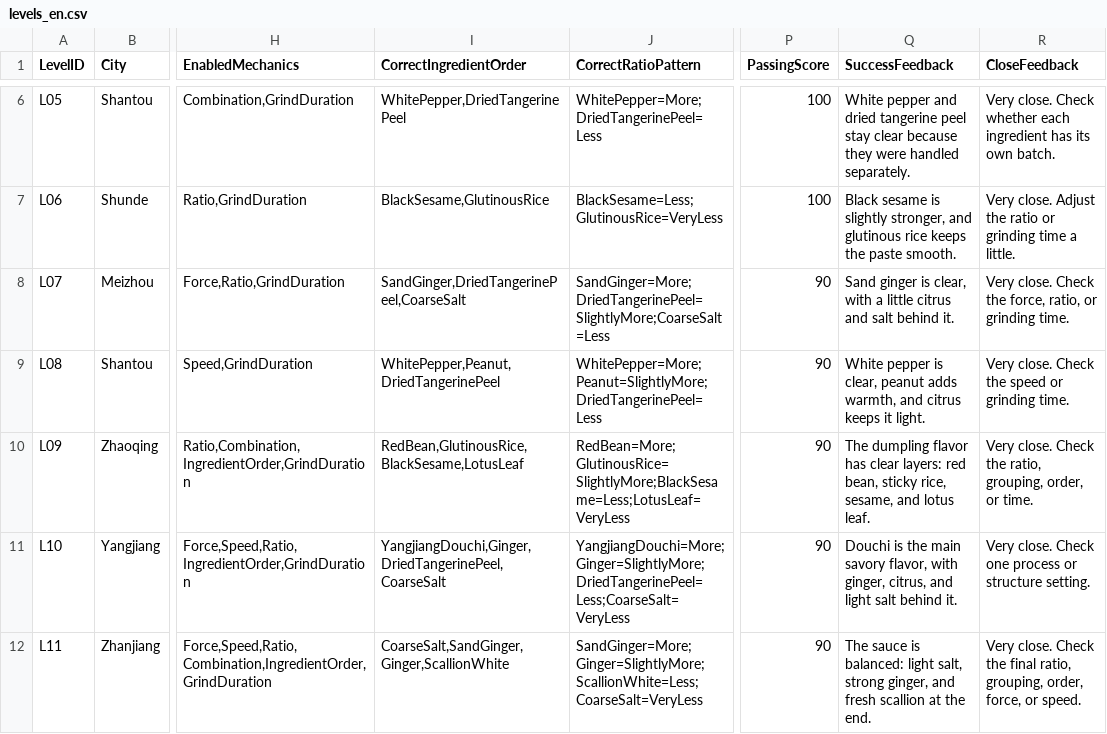
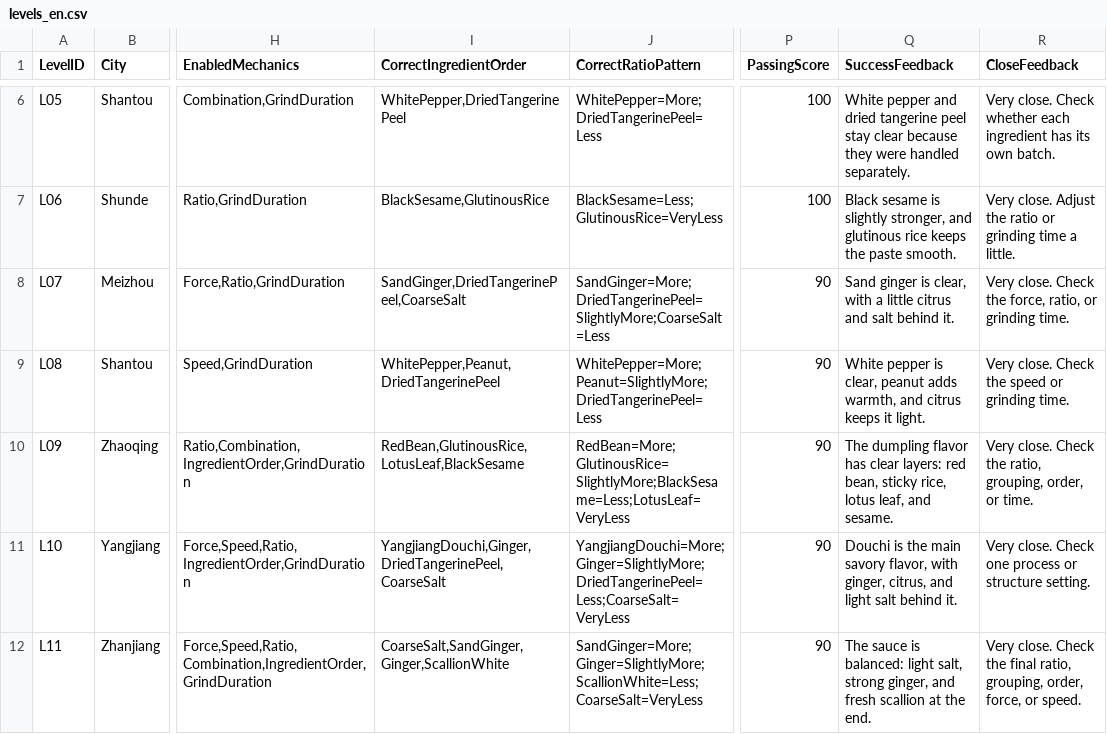
Before and after one commit to Joycceeii/Project2, a CSV file: Assets/Data/DesignTables/English/levels_en.csv, drawn as a sheet; only a part is shown, gaps mark what is left out; the diff names each change by its address in the sheet, - before the commit and + after, or states it on an @@ line.

```diff
--- a/Assets/Data/DesignTables/English/levels_en.csv
+++ b/Assets/Data/DesignTables/English/levels_en.csv
-I10 (CorrectIngredientOrder): RedBean,GlutinousRice,BlackSesame,LotusLeaf
+I10 (CorrectIngredientOrder): RedBean,GlutinousRice,LotusLeaf,BlackSesame
-Q10 (SuccessFeedback): …sticky rice, sesame, and lotus leaf.
+Q10 (SuccessFeedback): …sticky rice, lotus leaf, and sesame.
```
Also changed, not shown: Assets/Data/DesignTables/English/LevelProfiles/L09_profiles_en.csv, Assets/Data/DesignTables/English/hints_en.csv, 1 other file.
